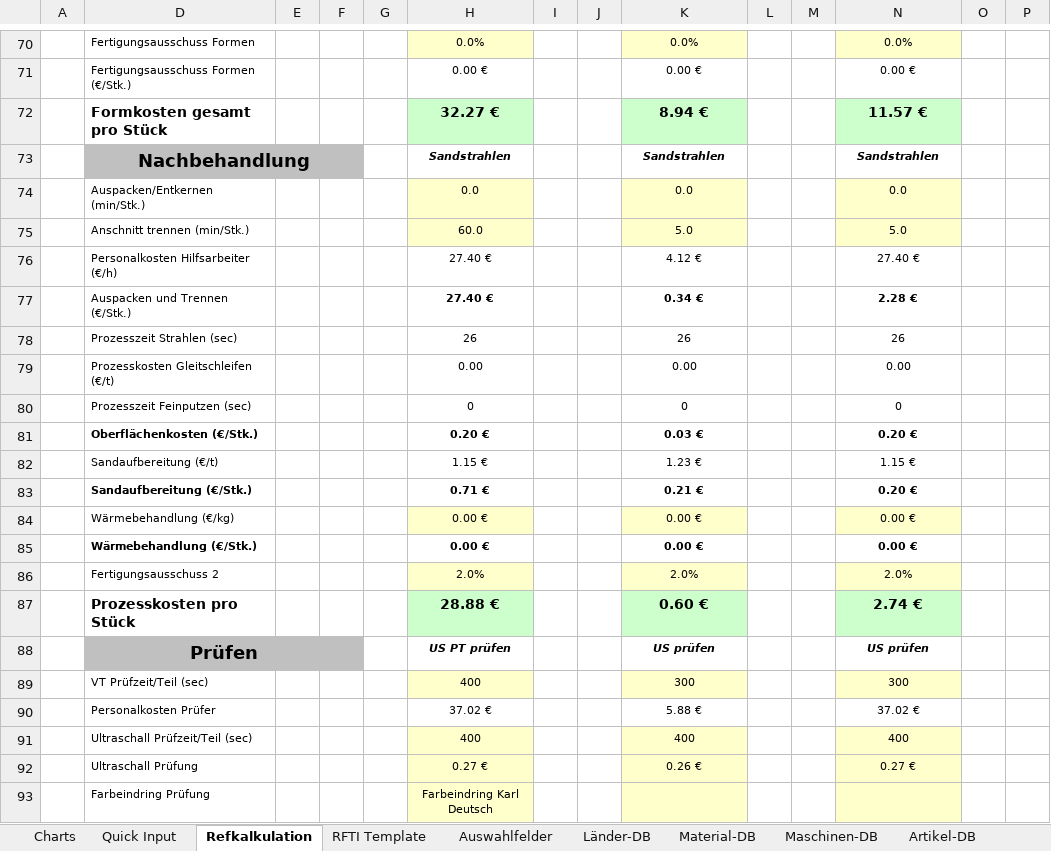
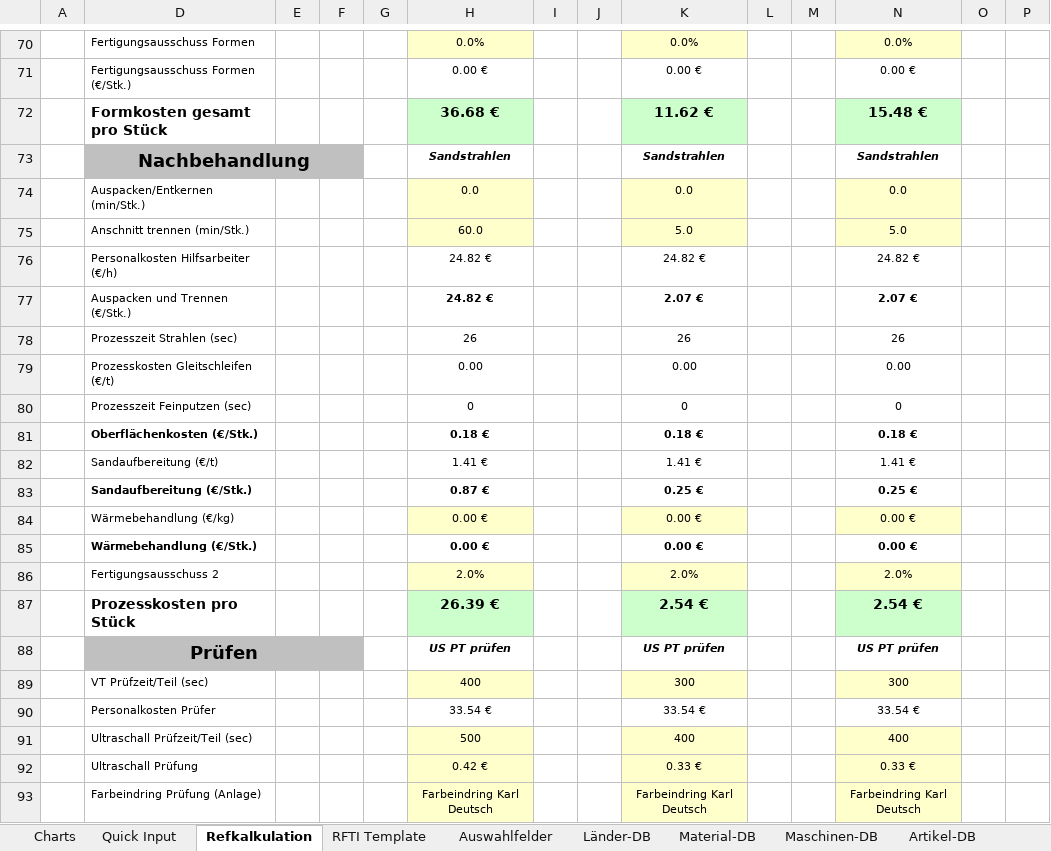
Before and after one commit to sd-ra/GussKalk, an Excel workbook: Excel/Parametric_AL-Sandguss-V3.1.xlsm, sheet Refkalkulation, drawn as a sheet; only a part is shown, gaps mark what is left out; values as stored, in another font and other column widths than the file's, no borders; charts and pictures and conditional formats not drawn; 2 other sheets too large or unreadable and not compared; removed rows and columns are numbered as before the commit, all else as after; rows hold the shown columns only; the diff covers the shown part only; the diff names each change by its address in the sheet, - before the commit and + after, or states it on an @@ line.

Commit message:
Farbeindring Prüfung erledigt (3 Spalten)

```diff
--- a/Excel/Parametric_AL-Sandguss-V3.1.xlsm (sheet Refkalkulation)
+++ b/Excel/Parametric_AL-Sandguss-V3.1.xlsm (sheet Refkalkulation)
-H72: 32.27 €
+H72: 36.68 €
-K72: 8.94 €
+K72: 11.62 €
-N72: 11.57 €
+N72: 15.48 €
-H76:H77: 27.40 €
+H76:H77: 24.82 €
-K76: 4.12 €
+K76: 24.82 €
-N76: 27.40 €
+N76: 24.82 €
-K77: 0.34 €
+K77: 2.07 €
-N77: 2.28 €
+N77: 2.07 €
-H81: 0.20 €
+H81: 0.18 €
-K81: 0.03 €
+K81: 0.18 €
-N81: 0.20 €
+N81: 0.18 €
-H82: 1.15 €
+H82: 1.41 €
-K82: 1.23 €
+K82: 1.41 €
-N82: 1.15 €
+N82: 1.41 €
-H83: 0.71 €
+H83: 0.87 €
-K83: 0.21 €
+K83: 0.25 €
-N83: 0.20 €
+N83: 0.25 €
-H87: 28.88 €
+H87: 26.39 €
-K87: 0.60 €
+K87: 2.54 €
-N87: 2.74 €
+N87: 2.54 €
-K88: US prüfen
+K88: US PT prüfen
-N88: US prüfen
+N88: US PT prüfen
-H90: 37.02 €
+H90: 33.54 €
-K90: 5.88 €
+K90: 33.54 €
-N90: 37.02 €
+N90: 33.54 €
-H91: 400
+H91: 500
-H92: 0.27 €
+H92: 0.42 €
-K92: 0.26 €
+K92: 0.33 €
-N92: 0.27 €
+N92: 0.33 €
-row 93:  | Farbeindring Prüfung |  |  |  | Farbeindring Karl Deutsch
+row 93:  | Farbeindring Prüfung (Anlage) |  |  |  | Farbeindring Karl Deutsch |  |  | Farbeindring Karl Deutsch |  |  | Farbeindring Karl Deutsch
```
Also changed, not shown: 81 edited cells elsewhere in this sheet, sheet Parametrikber, sheet Charts, sheet Länder-DB, charts or pictures, 2 other files.
